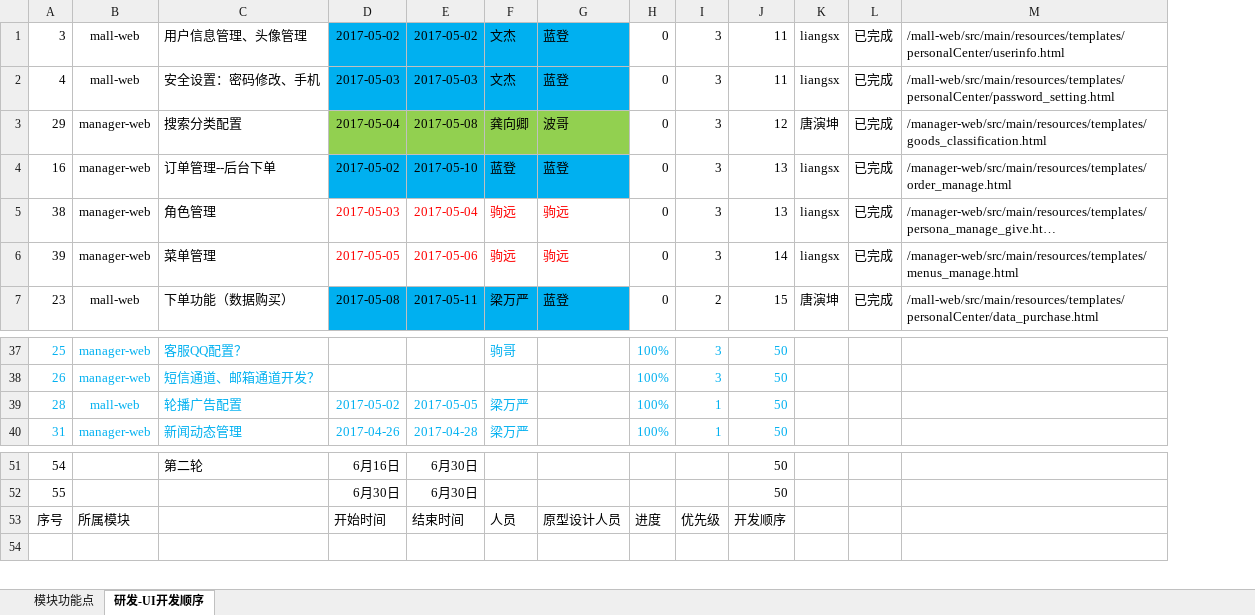
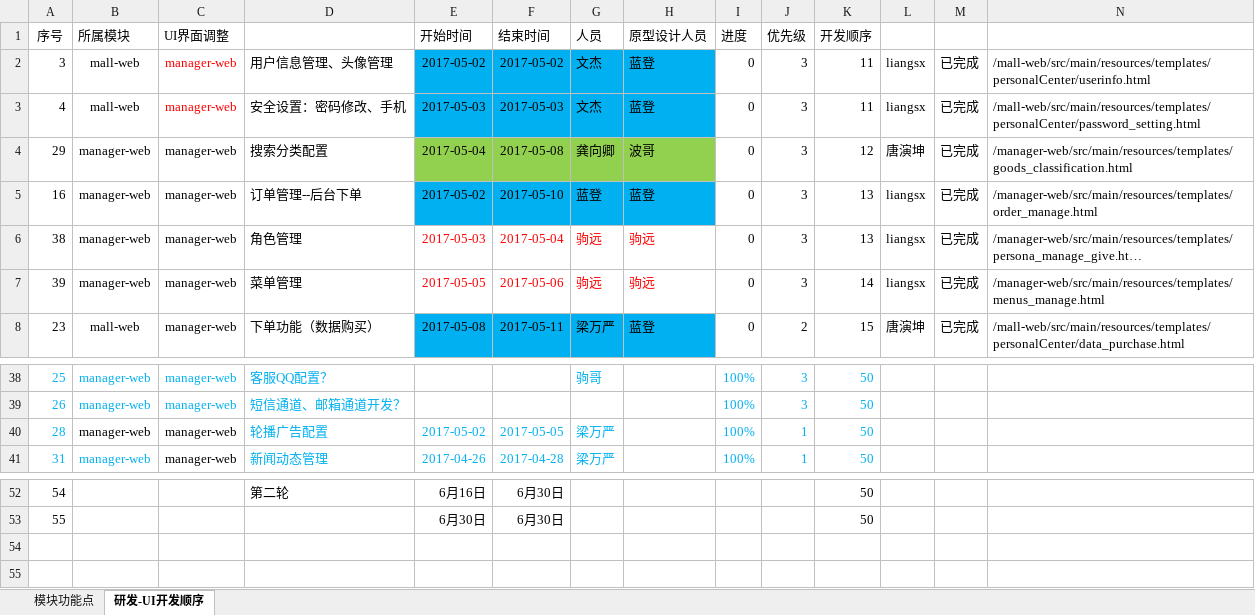
Before and after one commit to yaphy1988/data-exchange, an Excel workbook: mall-web/src/main/resources/templates/广数交项目进度跟踪--一期功能点-4-27.xlsx, sheet 研发-UI开发顺序, drawn as a sheet; only a part is shown, gaps mark what is left out; long unchanged cells end in …; values as stored, in another font and other column widths than the file's, no borders; addresses are those after the commit; the diff names each change by its address in the sheet, - before the commit and + after, or states it on an @@ line.

```diff
--- a/mall-web/src/main/resources/templates/广数交项目进度跟踪--一期功能点-4-27.xlsx (sheet 研发-UI开发顺序)
+++ b/mall-web/src/main/resources/templates/广数交项目进度跟踪--一期功能点-4-27.xlsx (sheet 研发-UI开发顺序)
+column C, rows 2-8: all manager-web; rows 38-41: all manager-web
+row 1: 序号 | 所属模块 | UI界面调整 |  | 开始时间 | 结束时间 | 人员 | 原型设计人员 | 进度 | 优先级 | 开发顺序
-B40: mall-web
+B40: manager-web
-B40 text colour: #00B0F0
+B40 text colour: black
-row 54: 序号 | 所属模块 |  | 开始时间 | 结束时间 | 人员 | 原型设计人员 | 进度 | 优先级 | 开发顺序
+row 54: (empty)
```
Also changed, not shown: 2 other files.
